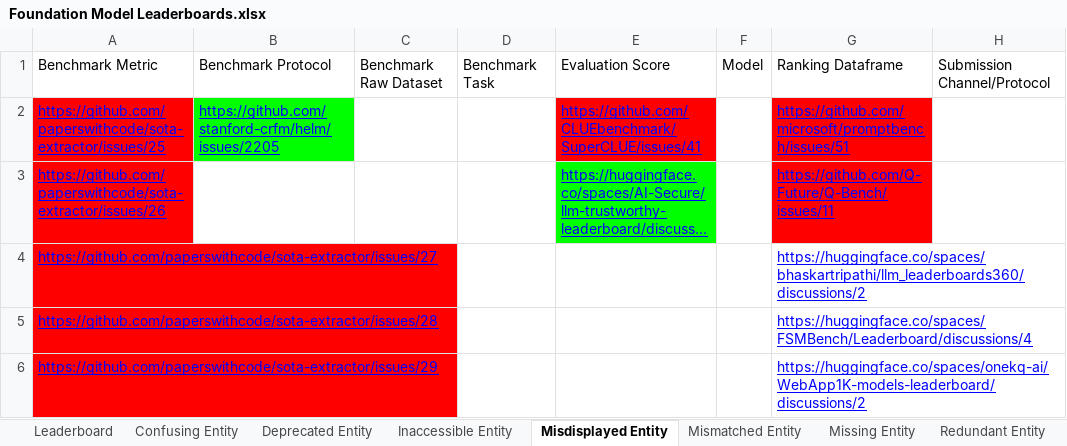
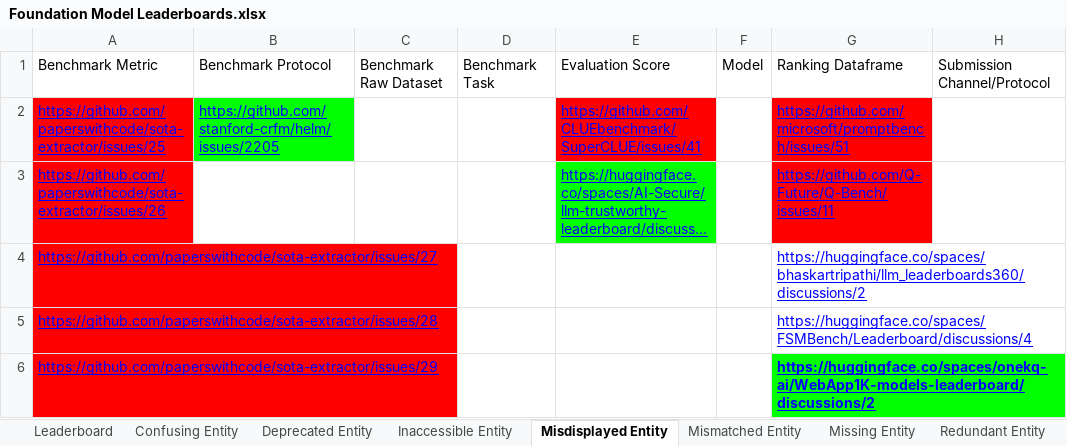
Before and after one commit to zhimin-z/Foundation-Model-Leaderboard-Survey, an Excel workbook: result/Foundation Model Leaderboards.xlsx, sheet Misdisplayed Entity, drawn as a sheet; long unchanged cells end in …; values as stored, in another font and other column widths than the file's, no borders; charts and pictures not drawn; the diff names each change by its address in the sheet, - before the commit and + after, or states it on an @@ line.

```diff
--- a/result/Foundation Model Leaderboards.xlsx (sheet Misdisplayed Entity)
+++ b/result/Foundation Model Leaderboards.xlsx (sheet Misdisplayed Entity)
@@ G6 fill: none → #00FF00, bold: off → on @@
```
Also changed, not shown: 1 other file.
